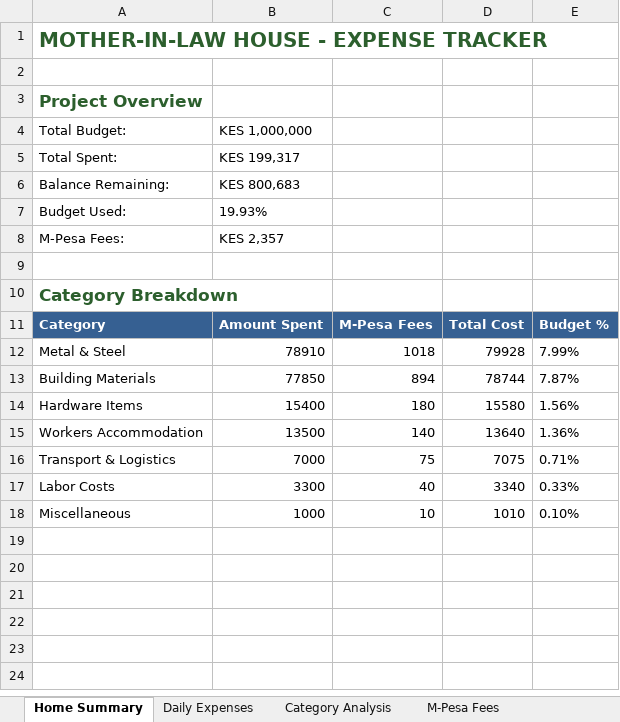
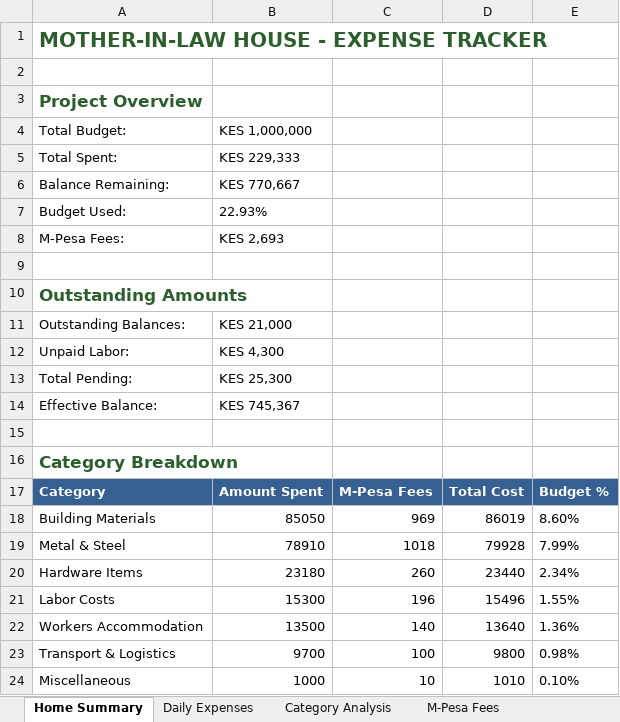
Before and after one commit to lemaiyan/personal, an Excel workbook: mum-in-law-house/Mother-In-Law-House-Expenses.xlsx, sheet Home Summary, drawn as a sheet; values as stored, in another font and other column widths than the file's, no borders; removed rows and columns are numbered as before the commit, all else as after; the diff names each change by its address in the sheet, - before the commit and + after, or states it on an @@ line.

```diff
--- a/mum-in-law-house/Mother-In-Law-House-Expenses.xlsx (sheet Home Summary)
+++ b/mum-in-law-house/Mother-In-Law-House-Expenses.xlsx (sheet Home Summary)
-B5: KES 199,317
+B5: KES 229,333
-B6: KES 800,683
+B6: KES 770,667
-B7: 19.93%
+B7: 22.93%
-B8: KES 2,357
+B8: KES 2,693
+row 9: (empty)
+row 10: Outstanding Amounts
+row 11: Outstanding Balances: | KES 21,000
+row 12: Unpaid Labor: | KES 4,300
+row 13: Total Pending: | KES 25,300
+row 14: Effective Balance: | KES 745,367
+row 18: Building Materials | 85050 | 969 | 86019 | 8.60%
-row 13: Building Materials | 77850 | 894 | 78744 | 7.87%
-B20: 15400
+B20: 23180
-C20: 180
+C20: 260
-D20: 15580
+D20: 23440
-E20: 1.56%
+E20: 2.34%
+row 21: Labor Costs | 15300 | 196 | 15496 | 1.55%
-B23: 7000
+B23: 9700
-C23: 75
+C23: 100
-D23: 7075
+D23: 9800
-E23: 0.71%
+E23: 0.98%
-row 17: Labor Costs | 3300 | 40 | 3340 | 0.33%
```
Also changed, not shown: sheet Daily Expenses, sheet M-Pesa Fees, other sheet tabs, 3 other files.
